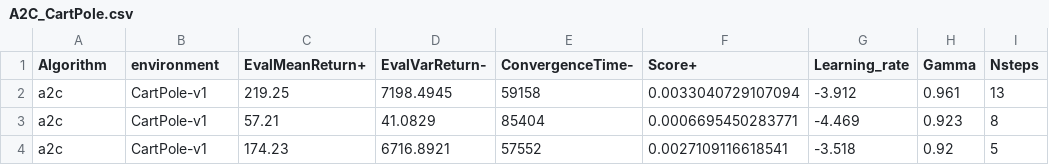
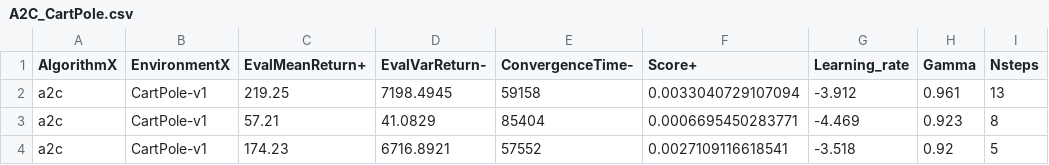
Before and after one commit to timm/moot, a CSV file: optimize/rl/A2C_CartPole.csv, drawn as a sheet; only a part is shown; the diff names each change by its address in the sheet, - before the commit and + after, or states it on an @@ line.

Commit message:
corrected column headers for optimize/rl datasets

```diff
--- a/optimize/rl/A2C_CartPole.csv
+++ b/optimize/rl/A2C_CartPole.csv
-A1: Algorithm
+A1: AlgorithmX
-B1: environment
+B1: EnvironmentX
```
